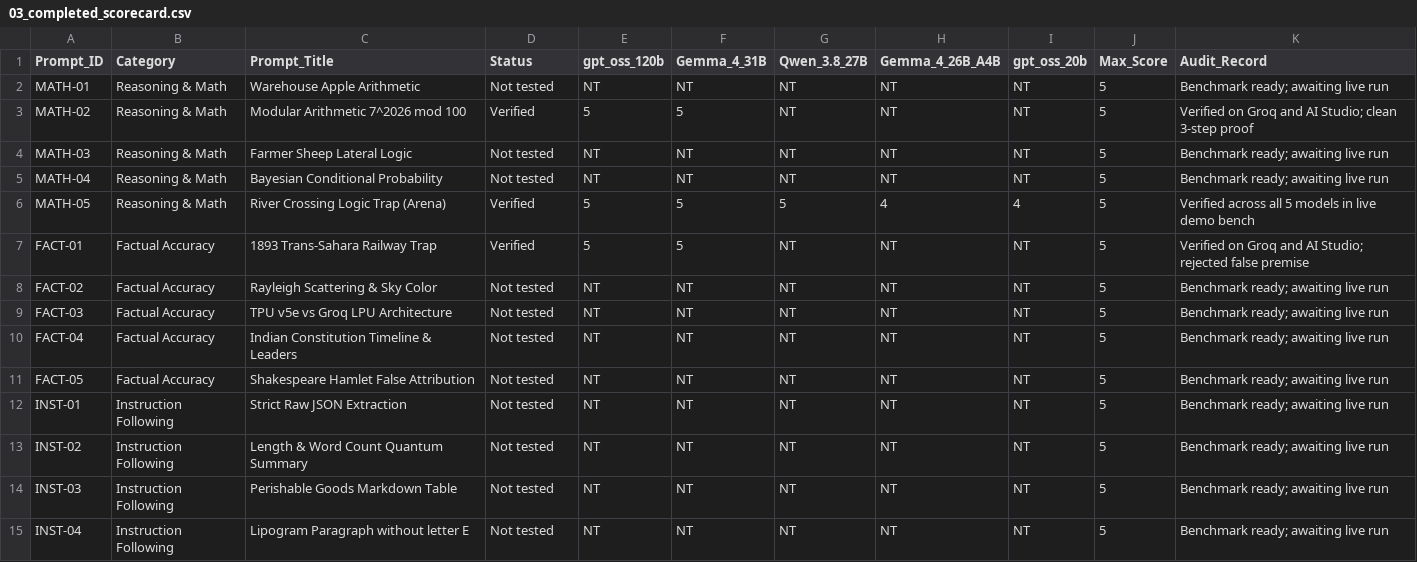
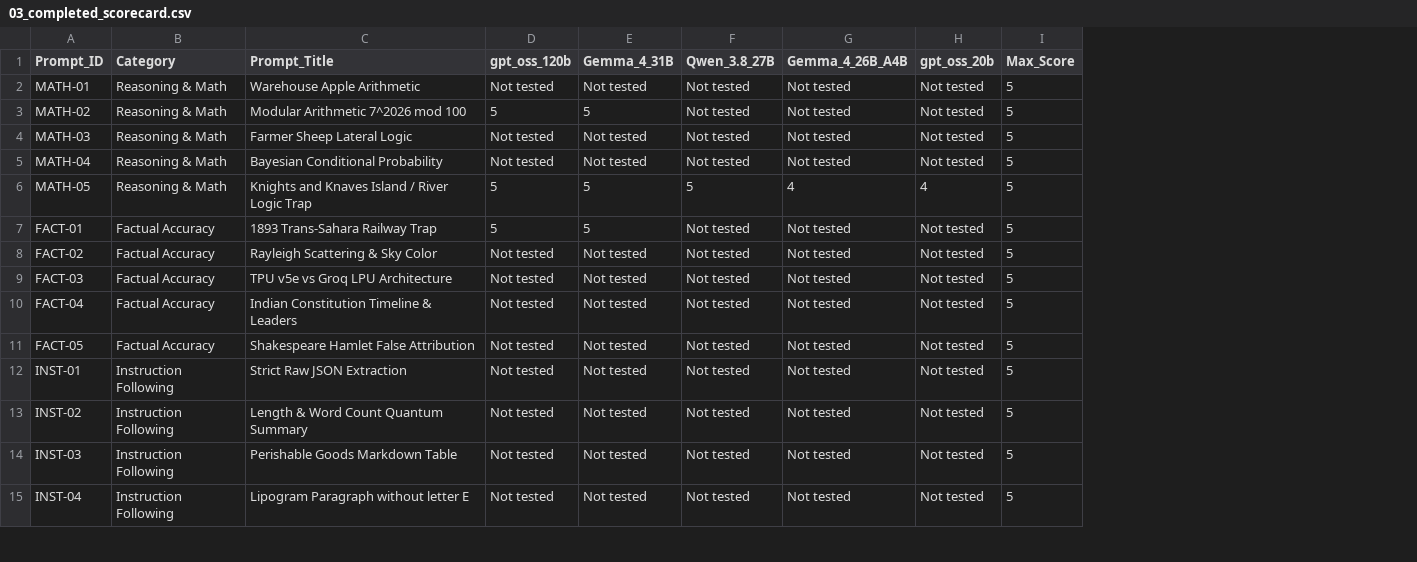
Before and after one commit to aniketbatham/Project-X, a CSV file: 03_completed_scorecard.csv, drawn as a sheet; only a part is shown; removed rows and columns are numbered as before the commit, all else as after; the diff covers the shown part only; the diff names each change by its address in the sheet, - before the commit and + after, or states it on an @@ line.

```diff
--- a/03_completed_scorecard.csv
+++ b/03_completed_scorecard.csv
-column E (gpt_oss_120b), rows 2-15: NT | 5 | NT | NT | 5 | 5 | NT | NT | NT | NT | NT | NT | NT | NT
-column K (Audit_Record), rows 2-15: Benchmark ready; awaiting live run | Verified on Groq and AI Studio; clean 3-step proof | Benchmark ready; awaiting live run | Benchmark ready; awaiting live run | Verified across all 5 models in live demo bench | Verified on Groq and AI Studio; rejected false premise | Benchmark ready; awaiting live run | Benchmark ready; awaiting live run | Benchmark ready; awaiting live run | Benchmark ready; awaiting live run | Benchmark ready; awaiting live run | Benchmark ready; awaiting live run | Benchmark ready; awaiting live run | Benchmark ready; awaiting live run
-D1: Status
+D1: gpt_oss_120b
-E2 (Gemma_4_31B): NT
+E2 (Gemma_4_31B): Not tested
-F2:F5 (Qwen_3.8_27B): NT
+F2:F5 (Qwen_3.8_27B): Not tested
-G2:G5 (Gemma_4_26B_A4B): NT
+G2:G5 (Gemma_4_26B_A4B): Not tested
-H2:H5 (gpt_oss_20b): NT
+H2:H5 (gpt_oss_20b): Not tested
-D3 (gpt_oss_120b): Verified
+D3 (gpt_oss_120b): 5
-E4:E5 (Gemma_4_31B): NT
+E4:E5 (Gemma_4_31B): Not tested
-C6 (Prompt_Title): River Crossing Logic Trap (Arena)
+C6 (Prompt_Title): Knights and Knaves Island / River Logic Trap
-D6:D7 (gpt_oss_120b): Verified
+D6:D7 (gpt_oss_120b): 5
-F7:F15 (Qwen_3.8_27B): NT
+F7:F15 (Qwen_3.8_27B): Not tested
-G7:G15 (Gemma_4_26B_A4B): NT
+G7:G15 (Gemma_4_26B_A4B): Not tested
-H7:H15 (gpt_oss_20b): NT
+H7:H15 (gpt_oss_20b): Not tested
-E8:E15 (Gemma_4_31B): NT
+E8:E15 (Gemma_4_31B): Not tested
```
Also changed, not shown: 65 edited cells elsewhere in this file, 03_reference_projection_scorecard.csv, 8 other files.
